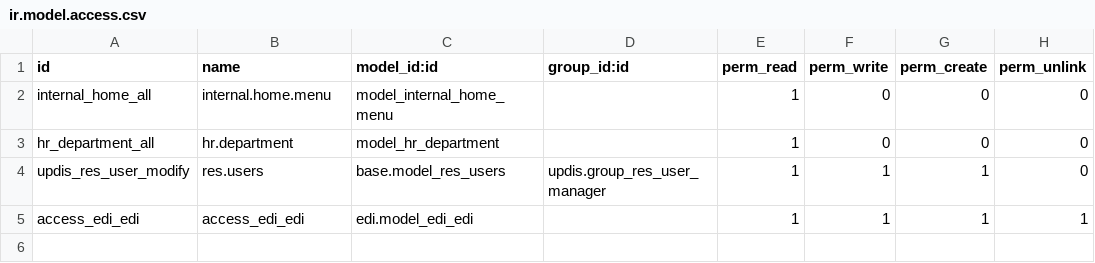
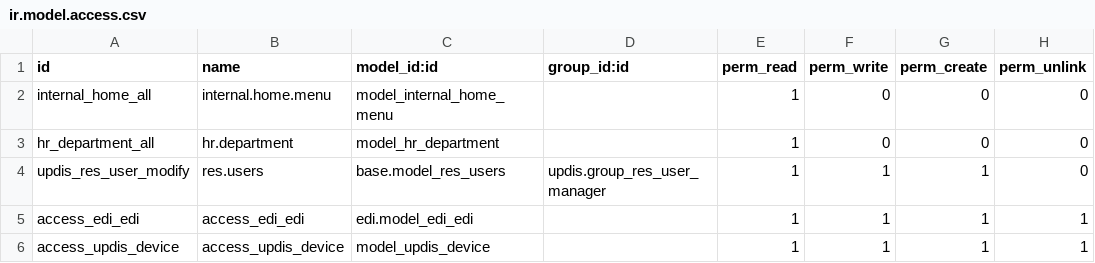
Before and after one commit to diassynthesis/updis-erp, a CSV file: updis/security/ir.model.access.csv, drawn as a sheet; the diff names each change by its address in the sheet, - before the commit and + after, or states it on an @@ line.

Commit message:
UPDIS-177

```diff
--- a/updis/security/ir.model.access.csv
+++ b/updis/security/ir.model.access.csv
+row 6: access_updis_device | access_updis_device | model_updis_device |  | 1 | 1 | 1 | 1
```
Also changed, not shown: 1 other file.
